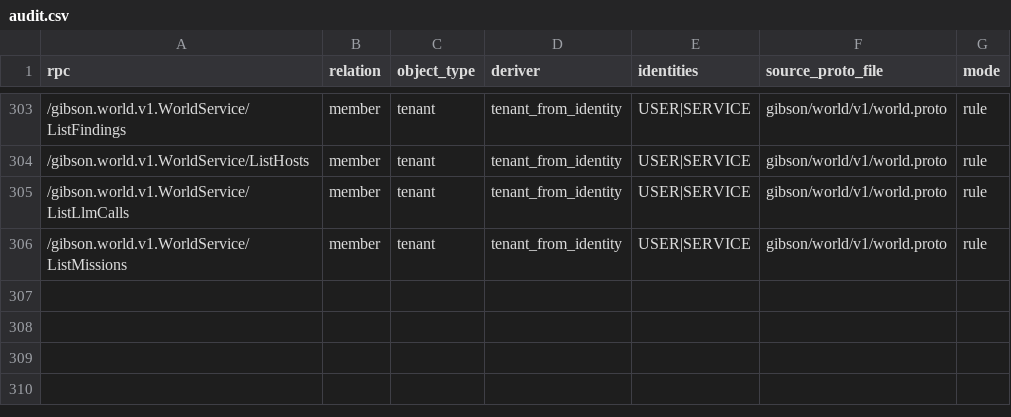
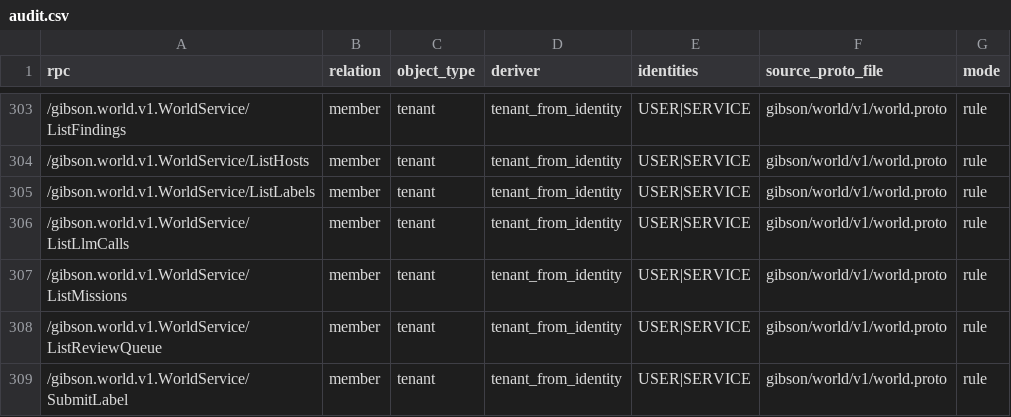
Before and after one commit to zeroroot-ai/gibson, a CSV file: internal/authz/registry/audit.csv, drawn as a sheet; only a part is shown, gaps mark what is left out.

```diff
--- a/internal/authz/registry/audit.csv
+++ b/internal/authz/registry/audit.csv
@@ -304,3 +304,6 @@ rpc,relation,object_type,deriver,identities,source_proto_file,mode
 /gibson.world.v1.WorldService/ListHosts,member,tenant,tenant_from_identity,USER|SERVICE,gibson/world/v1/world.proto,rule
+/gibson.world.v1.WorldService/ListLabels,member,tenant,tenant_from_identity,USER|SERVICE,gibson/world/v1/world.proto,rule
 /gibson.world.v1.WorldService/ListLlmCalls,member,tenant,tenant_from_identity,USER|SERVICE,gibson/world/v1/world.proto,rule
 /gibson.world.v1.WorldService/ListMissions,member,tenant,tenant_from_identity,USER|SERVICE,gibson/world/v1/world.proto,rule
+/gibson.world.v1.WorldService/ListReviewQueue,member,tenant,tenant_from_identity,USER|SERVICE,gibson/world/v1/world.proto,rule
+/gibson.world.v1.WorldService/SubmitLabel,member,tenant,tenant_from_identity,USER|SERVICE,gibson/world/v1/world.proto,rule
```
Also changed, not shown: 17 other files.
